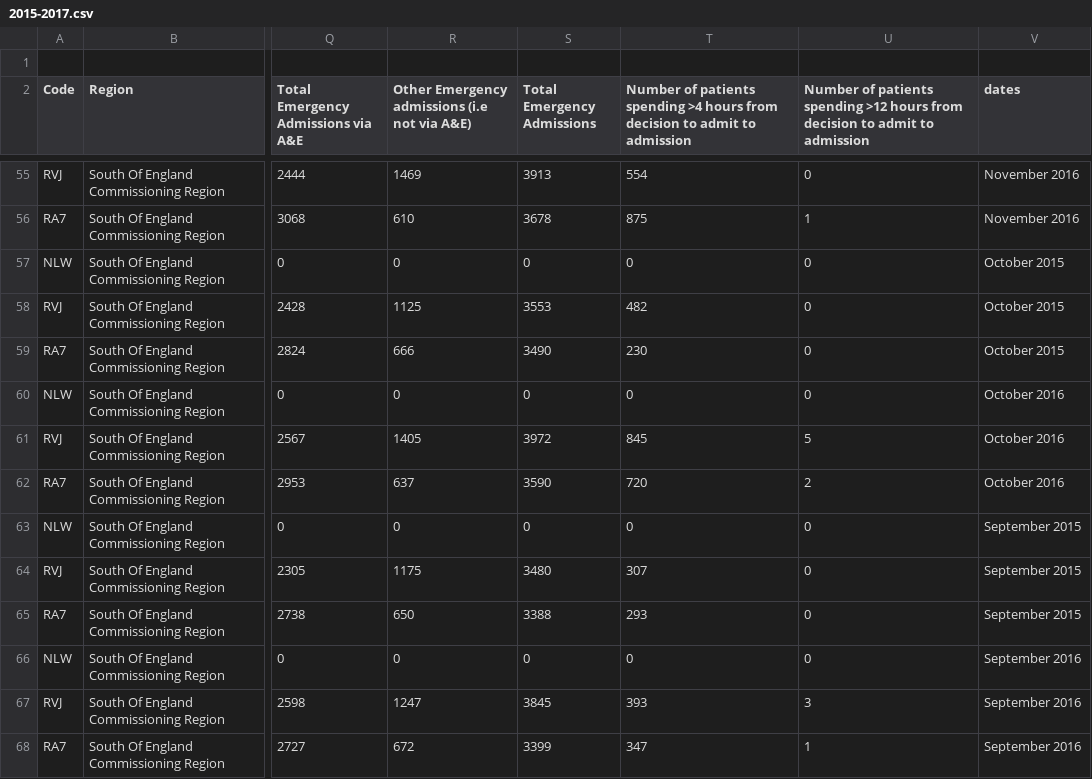
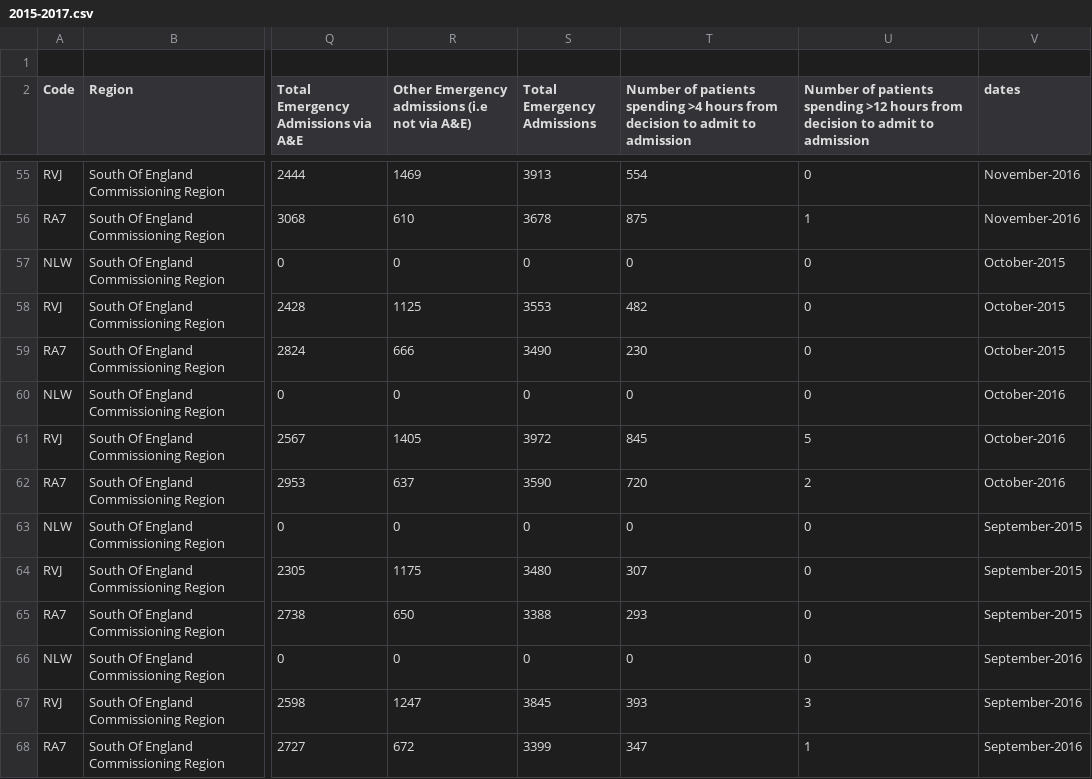
Before and after one commit to Elham-Pournezhadian/IGP-repo, a CSV file: health data years divded/2015-2017.csv, drawn as a sheet; only a part is shown, gaps mark what is left out; the diff covers the shown part only; the diff names each change by its address in the sheet, - before the commit and + after, or states it on an @@ line.

```diff
--- a/health data years divded/2015-2017.csv
+++ b/health data years divded/2015-2017.csv
-V55:V56 (dates): November 2016
+V55:V56 (dates): November-2016
-V57:V59 (dates): October 2015
+V57:V59 (dates): October-2015
-V60:V62 (dates): October 2016
+V60:V62 (dates): October-2016
-V63:V65 (dates): September 2015
+V63:V65 (dates): September-2015
-V66:V68 (dates): September 2016
+V66:V68 (dates): September-2016
```
Also changed, not shown: 52 edited cells elsewhere in this file, 3 other files.
